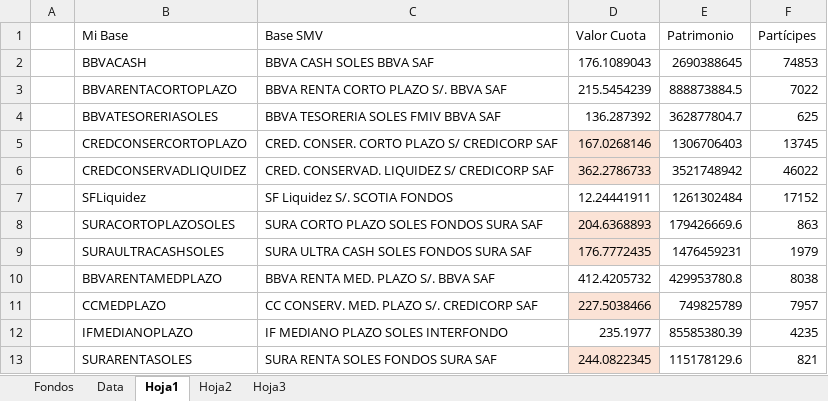
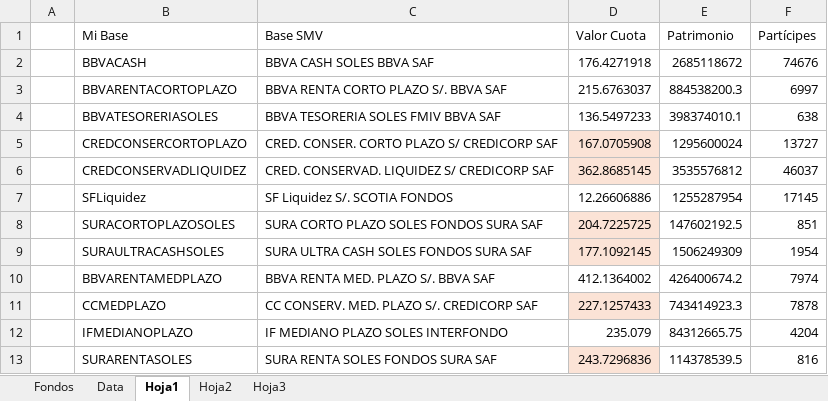
Before and after one commit to JoFRN26/Dashboards_EDAM, an Excel workbook: FondosMutuos/BaseFFMM.xlsx, sheet Hoja1, drawn as a sheet; values as stored, in another font and other column widths than the file's, no borders; the diff names each change by its address in the sheet, - before the commit and + after, or states it on an @@ line.

```diff
--- a/FondosMutuos/BaseFFMM.xlsx (sheet Hoja1)
+++ b/FondosMutuos/BaseFFMM.xlsx (sheet Hoja1)
-D2 (Valor Cuota): 176.1089043
+D2 (Valor Cuota): 176.4271918
-E2 (Patrimonio): 2690388645
+E2 (Patrimonio): 2685118672
-F2 (Partícipes): 74853
+F2 (Partícipes): 74676
-D3 (Valor Cuota): 215.5454239
+D3 (Valor Cuota): 215.6763037
-E3 (Patrimonio): 888873884.5
+E3 (Patrimonio): 884538200.3
-F3 (Partícipes): 7022
+F3 (Partícipes): 6997
-D4 (Valor Cuota): 136.287392
+D4 (Valor Cuota): 136.5497233
-E4 (Patrimonio): 362877804.7
+E4 (Patrimonio): 398374010.1
-F4 (Partícipes): 625
+F4 (Partícipes): 638
-D5 (Valor Cuota): 167.0268146
+D5 (Valor Cuota): 167.0705908
-E5 (Patrimonio): 1306706403
+E5 (Patrimonio): 1295600024
-F5 (Partícipes): 13745
+F5 (Partícipes): 13727
-D6 (Valor Cuota): 362.2786733
+D6 (Valor Cuota): 362.8685145
-E6 (Patrimonio): 3521748942
+E6 (Patrimonio): 3535576812
-F6 (Partícipes): 46022
+F6 (Partícipes): 46037
-D7 (Valor Cuota): 12.24441911
+D7 (Valor Cuota): 12.26606886
-E7 (Patrimonio): 1261302484
+E7 (Patrimonio): 1255287954
-F7 (Partícipes): 17152
+F7 (Partícipes): 17145
-D8 (Valor Cuota): 204.6368893
+D8 (Valor Cuota): 204.7225725
-E8 (Patrimonio): 179426669.6
+E8 (Patrimonio): 147602192.5
-F8 (Partícipes): 863
+F8 (Partícipes): 851
-D9 (Valor Cuota): 176.7772435
+D9 (Valor Cuota): 177.1092145
-E9 (Patrimonio): 1476459231
+E9 (Patrimonio): 1506249309
-F9 (Partícipes): 1979
+F9 (Partícipes): 1954
-D10 (Valor Cuota): 412.4205732
+D10 (Valor Cuota): 412.1364002
-E10 (Patrimonio): 429953780.8
+E10 (Patrimonio): 426400674.2
-F10 (Partícipes): 8038
+F10 (Partícipes): 7974
-D11 (Valor Cuota): 227.5038466
+D11 (Valor Cuota): 227.1257433
-E11 (Patrimonio): 749825789
+E11 (Patrimonio): 743414923.3
-F11 (Partícipes): 7957
+F11 (Partícipes): 7878
-D12 (Valor Cuota): 235.1977
+D12 (Valor Cuota): 235.079
-E12 (Patrimonio): 85585380.39
+E12 (Patrimonio): 84312665.75
-F12 (Partícipes): 4235
+F12 (Partícipes): 4204
-D13 (Valor Cuota): 244.0822345
+D13 (Valor Cuota): 243.7296836
-E13 (Patrimonio): 115178129.6
+E13 (Patrimonio): 114378539.5
-F13 (Partícipes): 821
+F13 (Partícipes): 816
```
Also changed, not shown: sheet Hoja2, sheet Data.
